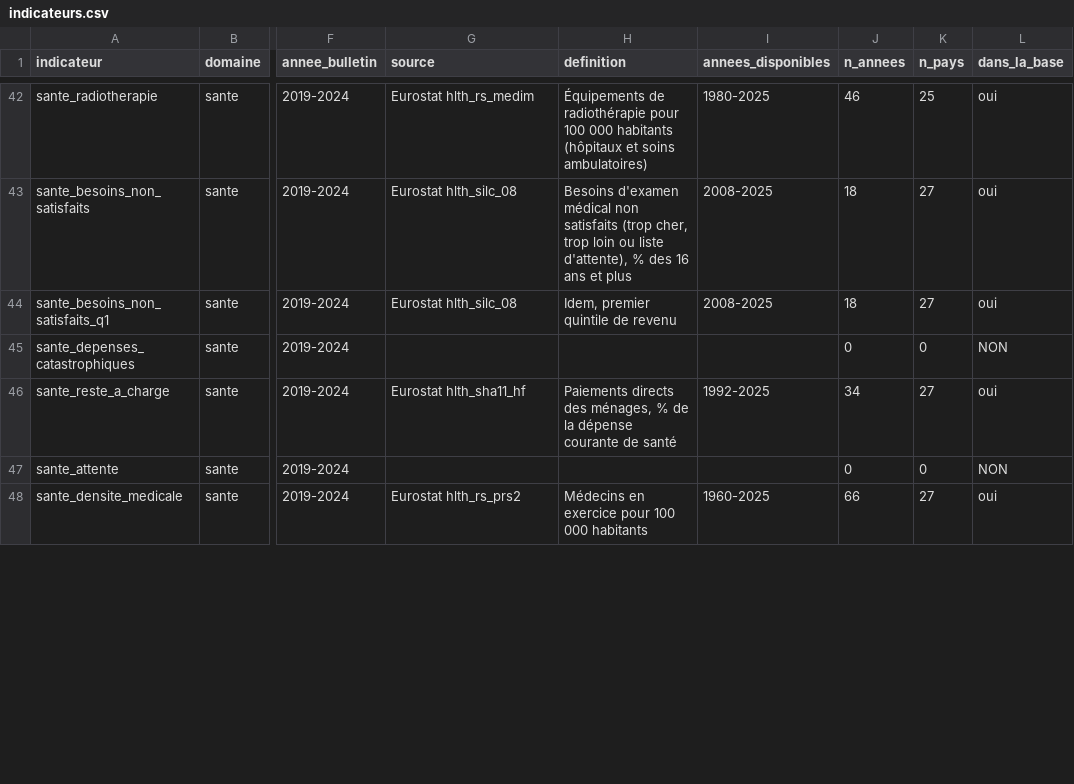
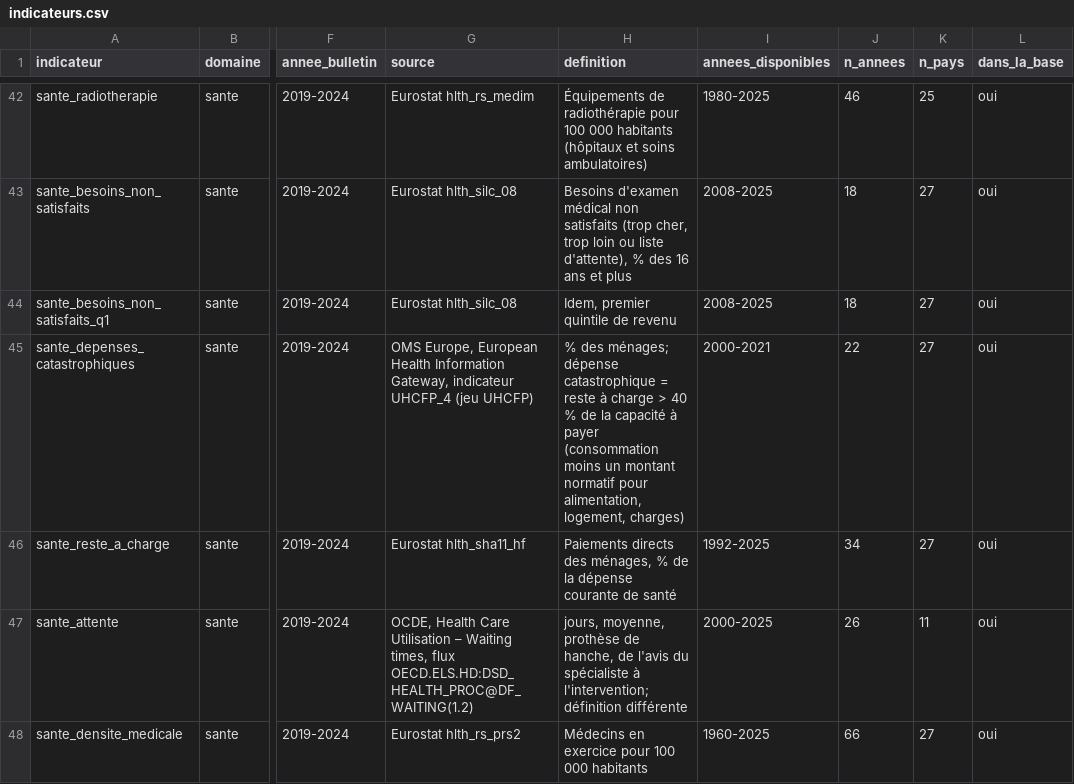
Before and after one commit to colinbaget-a11y/Projets-annexes, a CSV file: pisa/efficience/indicateurs.csv, drawn as a sheet; only a part is shown, gaps mark what is left out; the diff covers the shown part only; the diff names each change by its address in the sheet, - before the commit and + after, or states it on an @@ line.

```diff
--- a/pisa/efficience/indicateurs.csv
+++ b/pisa/efficience/indicateurs.csv
-G45 (source): (empty)
+G45 (source): OMS Europe, European Health Information Gateway, indicateur UHCFP_4 (jeu UHCFP)
-H45 (definition): (empty)
+H45 (definition): % des ménages; dépense catastrophique = reste à charge > 40 % de la capacité à payer (consommation moins un montant normatif pour alimentation, logement, charges)
-I45 (annees_disponibles): (empty)
+I45 (annees_disponibles): 2000-2021
-J45 (n_annees): 0
+J45 (n_annees): 22
-K45 (n_pays): 0
+K45 (n_pays): 27
-L45 (dans_la_base): NON
+L45 (dans_la_base): oui
-G47 (source): (empty)
+G47 (source): OCDE, Health Care Utilisation – Waiting times, flux OECD.ELS.HD:DSD_HEALTH_PROC@DF_WAITING(1.2)
-H47 (definition): (empty)
+H47 (definition): jours, moyenne, prothèse de hanche, de l'avis du spécialiste à l'intervention; définition différente
-I47 (annees_disponibles): (empty)
+I47 (annees_disponibles): 2000-2025
-J47 (n_annees): 0
+J47 (n_annees): 26
-K47 (n_pays): 0
+K47 (n_pays): 11
-L47 (dans_la_base): NON
+L47 (dans_la_base): oui
```
Also changed, not shown: 54 edited cells elsewhere in this file, pisa/efficience/couverture.csv, 5 other files.
